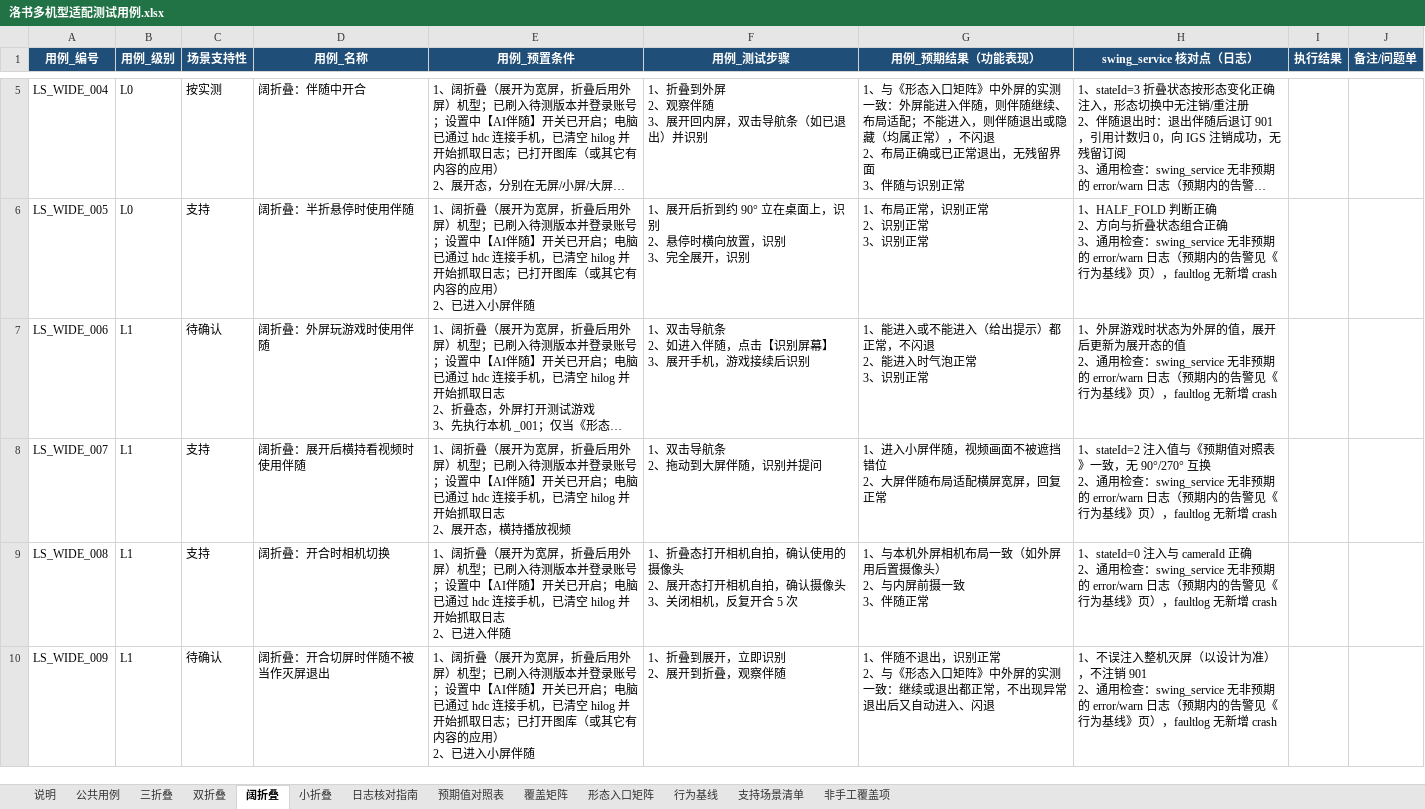
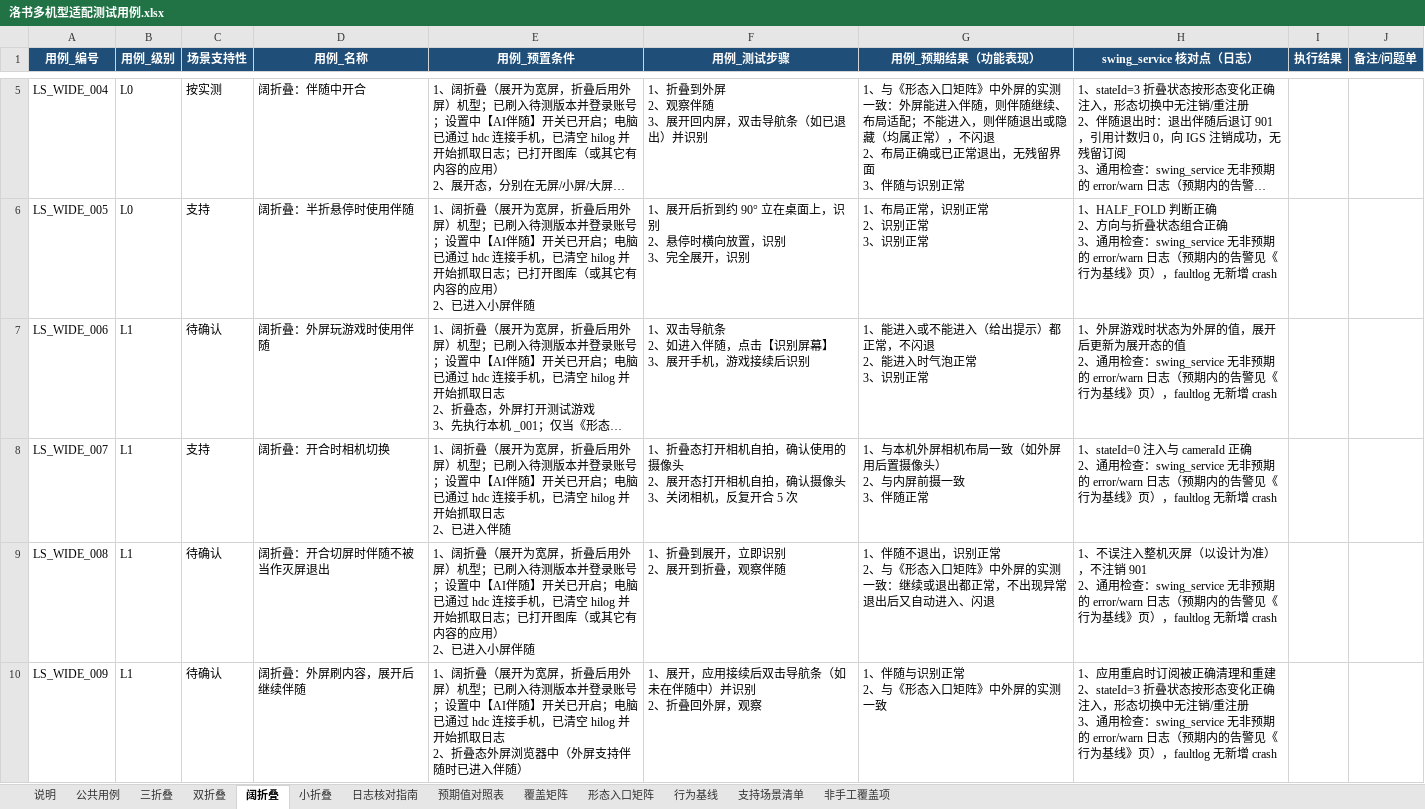
Before and after one commit to xiaxiansong/AsyncSvr, an Excel workbook: docs/luoshu/洛书多机型适配测试用例.xlsx, sheet 阔折叠, drawn as a sheet; only a part is shown, gaps mark what is left out; long unchanged cells end in …; values as stored, in another font and other column widths than the file's, no borders; ↵ is a line break in a cell; the diff covers the shown part only; the diff names each change by its address in the sheet, - before the commit and + after, or states it on an @@ line.

```diff
--- a/docs/luoshu/洛书多机型适配测试用例.xlsx (sheet 阔折叠)
+++ b/docs/luoshu/洛书多机型适配测试用例.xlsx (sheet 阔折叠)
-D8 (用例_名称): 阔折叠：展开后横持看视频时使用伴随
+D8 (用例_名称): 阔折叠：开合时相机切换
-E8 (用例_预置条件): …志 ↵ 2、展开态，横持播放视频
+E8 (用例_预置条件): …志 ↵ 2、已进入伴随
-F8 (用例_测试步骤): 1、双击导航条 ↵ 2、拖动到大屏伴随，识别并提问
+F8 (用例_测试步骤): 1、折叠态打开相机自拍，确认使用的摄像头 ↵ 2、展开态打开相机自拍，确认摄像头 ↵ 3、关闭相机，反复开合 5 次
-G8 (用例_预期结果（功能表现）): 1、进入小屏伴随，视频画面不被遮挡错位 ↵ 2、大屏伴随布局适配横屏宽屏，回复正常
+G8 (用例_预期结果（功能表现）): 1、与本机外屏相机布局一致（如外屏用后置摄像头） ↵ 2、与内屏前摄一致 ↵ 3、伴随正常
-H8 (swing_service 核对点（日志）): 1、stateId=2 注入值与《预期值对照表》一致，无 90°/270° 互换 ↵ 2、通…
+H8 (swing_service 核对点（日志）): 1、stateId=0 注入与 cameraId 正确 ↵ 2、通…
-C9 (场景支持性): 支持
+C9 (场景支持性): 待确认
-D9 (用例_名称): 阔折叠：开合时相机切换
+D9 (用例_名称): 阔折叠：开合切屏时伴随不被当作灭屏退出
-E9 (用例_预置条件): …抓取日志 ↵ 2、已进入伴随
+E9 (用例_预置条件): …抓取日志；已打开图库（或其它有内容的应用） ↵ 2、已进入小屏伴随
-F9 (用例_测试步骤): 1、折叠态打开相机自拍，确认使用的摄像头 ↵ 2、展开态打开相机自拍，确认摄像头 ↵ 3、关闭相机，反复开合 5 次
+F9 (用例_测试步骤): 1、折叠到展开，立即识别 ↵ 2、展开到折叠，观察伴随
-G9 (用例_预期结果（功能表现）): 1、与本机外屏相机布局一致（如外屏用后置摄像头） ↵ 2、与内屏前摄一致 ↵ 3、伴随正常
+G9 (用例_预期结果（功能表现）): 1、伴随不退出，识别正常 ↵ 2、与《形态入口矩阵》中外屏的实测一致：继续或退出都正常，不出现异常退出后又自动进入、闪退
-H9 (swing_service 核对点（日志）): 1、stateId=0 注入与 cameraId 正确 ↵ 2、通用…
+H9 (swing_service 核对点（日志）): 1、不误注入整机灭屏（以设计为准），不注销 901 ↵ 2、通用…
-D10 (用例_名称): 阔折叠：开合切屏时伴随不被当作灭屏退出
+D10 (用例_名称): 阔折叠：外屏刷内容，展开后继续伴随
-E10 (用例_预置条件): …抓取日志；已打开图库（或其它有内容的应用） ↵ 2、已进入小屏伴随
+E10 (用例_预置条件): …抓取日志 ↵ 2、折叠态外屏浏览器中（外屏支持伴随时已进入伴随）
-F10 (用例_测试步骤): 1、折叠到展开，立即识别 ↵ 2、展开到折叠，观察伴随
+F10 (用例_测试步骤): 1、展开，应用接续后双击导航条（如未在伴随中）并识别 ↵ 2、折叠回外屏，观察
-G10 (用例_预期结果（功能表现）): 1、伴随不退出，识别正常 ↵ 2、与《形态入口矩阵》中外屏的实测一致：继续或退出都正常，不出现异常退出后又自动进入、闪退
+G10 (用例_预期结果（功能表现）): 1、伴随与识别正常 ↵ 2、与《形态入口矩阵》中外屏的实测一致
-H10 (swing_service 核对点（日志）): 1、不误注入整机灭屏（以设计为准），不注销 901 ↵ 2、通用检…
+H10 (swing_service 核对点（日志）): 1、应用重启时订阅被正确清理和重建 ↵ 2、stateId=3 折叠状态按形态变化正确注入，形态切换中无注销/重注册 ↵ 3、通用检…
```
Also changed, not shown: 1 removed row and 6 edited cells elsewhere in this sheet, sheet 公共用例, sheet 覆盖矩阵, sheet 小折叠, sheet 三折叠, sheet 支持场景清单, sheet 双折叠, 3 other files.
